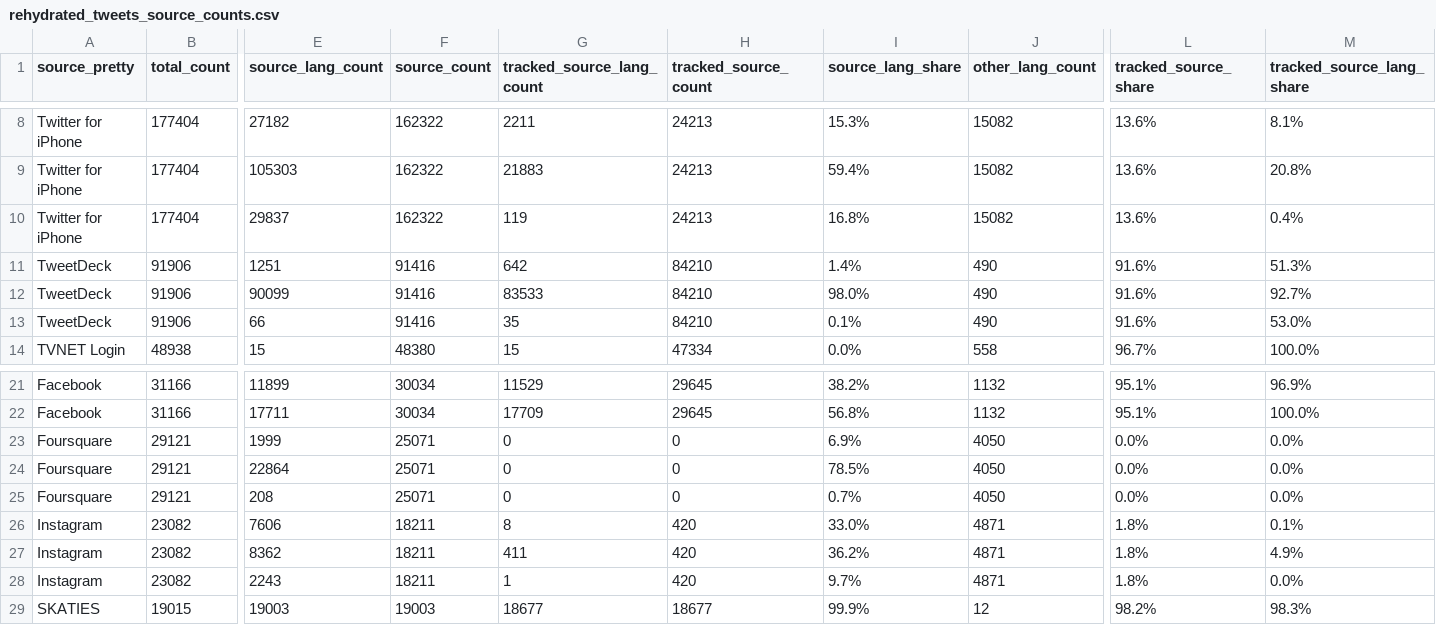
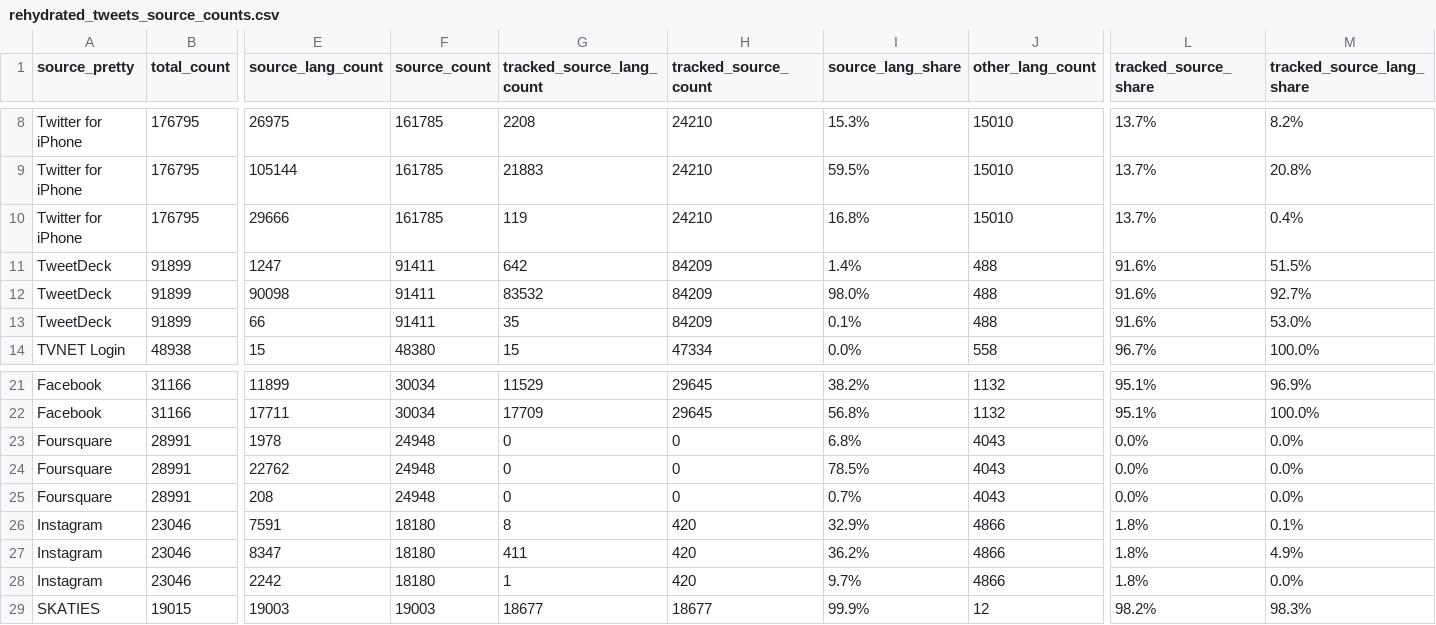
Before and after one commit to dimazest/2018-lv2, a CSV file: supplement/rehydrated_tweets_source_counts.csv, drawn as a sheet; only a part is shown, gaps mark what is left out; the diff covers the shown part only; the diff names each change by its address in the sheet, - before the commit and + after, or states it on an @@ line.

```diff
--- a/supplement/rehydrated_tweets_source_counts.csv
+++ b/supplement/rehydrated_tweets_source_counts.csv
-B8:B10 (total_count): 177404
+B8:B10 (total_count): 176795
-E8 (source_lang_count): 27182
+E8 (source_lang_count): 26975
-F8:F10 (source_count): 162322
+F8:F10 (source_count): 161785
-G8 (tracked_source_lang_count): 2211
+G8 (tracked_source_lang_count): 2208
-H8:H10 (tracked_source_count): 24213
+H8:H10 (tracked_source_count): 24210
-J8:J10 (other_lang_count): 15082
+J8:J10 (other_lang_count): 15010
-L8:L10 (tracked_source_share): 13.6%
+L8:L10 (tracked_source_share): 13.7%
-M8 (tracked_source_lang_share): 8.1%
+M8 (tracked_source_lang_share): 8.2%
-E9 (source_lang_count): 105303
+E9 (source_lang_count): 105144
-I9 (source_lang_share): 59.4%
+I9 (source_lang_share): 59.5%
-E10 (source_lang_count): 29837
+E10 (source_lang_count): 29666
-B11:B13 (total_count): 91906
+B11:B13 (total_count): 91899
-E11 (source_lang_count): 1251
+E11 (source_lang_count): 1247
-F11:F13 (source_count): 91416
+F11:F13 (source_count): 91411
-H11:H13 (tracked_source_count): 84210
+H11:H13 (tracked_source_count): 84209
-J11:J13 (other_lang_count): 490
+J11:J13 (other_lang_count): 488
-M11 (tracked_source_lang_share): 51.3%
+M11 (tracked_source_lang_share): 51.5%
-E12 (source_lang_count): 90099
+E12 (source_lang_count): 90098
-G12 (tracked_source_lang_count): 83533
+G12 (tracked_source_lang_count): 83532
-B23:B25 (total_count): 29121
+B23:B25 (total_count): 28991
-E23 (source_lang_count): 1999
+E23 (source_lang_count): 1978
-F23:F25 (source_count): 25071
+F23:F25 (source_count): 24948
-I23 (source_lang_share): 6.9%
+I23 (source_lang_share): 6.8%
-J23:J25 (other_lang_count): 4050
+J23:J25 (other_lang_count): 4043
-E24 (source_lang_count): 22864
+E24 (source_lang_count): 22762
-B26:B28 (total_count): 23082
+B26:B28 (total_count): 23046
-E26 (source_lang_count): 7606
+E26 (source_lang_count): 7591
-F26:F28 (source_count): 18211
+F26:F28 (source_count): 18180
-I26 (source_lang_share): 33.0%
+I26 (source_lang_share): 32.9%
-J26:J28 (other_lang_count): 4871
+J26:J28 (other_lang_count): 4866
-E27 (source_lang_count): 8362
+E27 (source_lang_count): 8347
-E28 (source_lang_count): 2243
+E28 (source_lang_count): 2242
```
Also changed, not shown: 44 edited cells elsewhere in this file, supplement/rehydrated_tweets_count_by_day.csv, supplement/rehydrated_tweets_lang_usage.csv, 13 other files.
